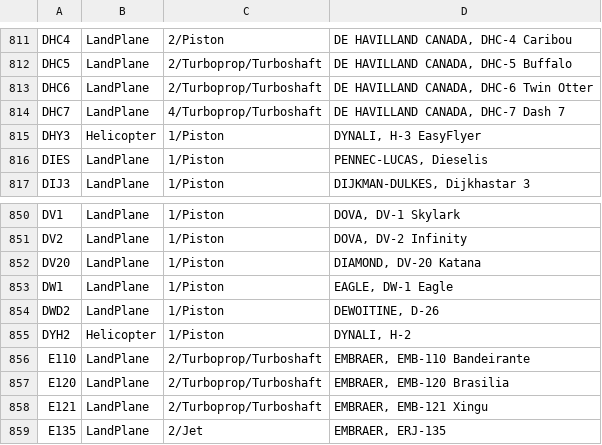
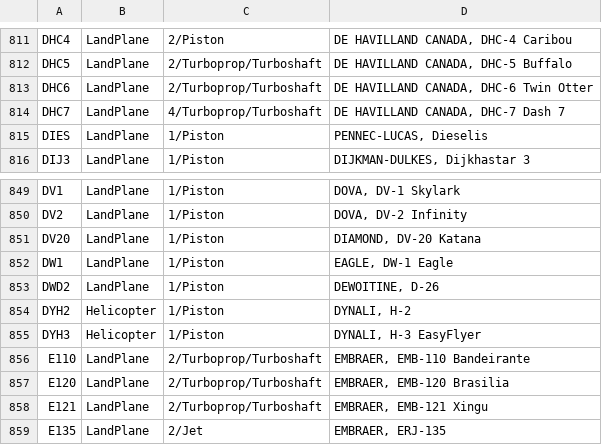
Before and after one commit to rikgale/ICAOList, a CSV file: ICAOList.csv, drawn as a sheet; only a part is shown, gaps mark what is left out; removed rows and columns are numbered as before the commit, all else as after; the diff names each change by its address in the sheet, - before the commit and + after, or states it on an @@ line.

Commit message:
Update ICAOList.csv

```diff
--- a/ICAOList.csv
+++ b/ICAOList.csv
-row 815: DHY3 | Helicopter | 1/Piston | DYNALI, H-3 EasyFlyer
+row 855: DYH3 | Helicopter | 1/Piston | DYNALI, H-3 EasyFlyer
```
